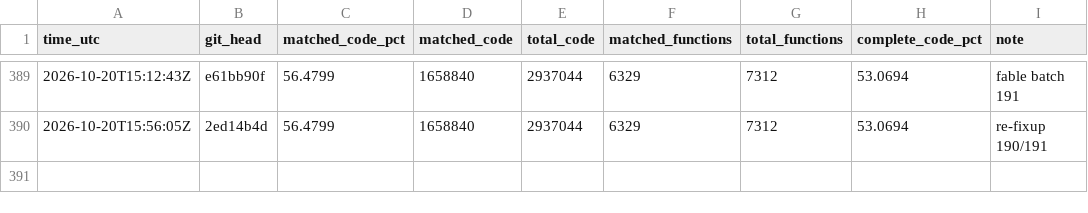
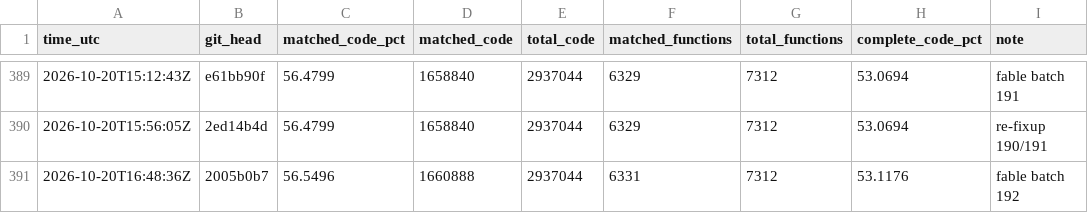
Before and after one commit to deltawave784/fzgx, a CSV file: state/progress.csv, drawn as a sheet; only a part is shown, gaps mark what is left out; the diff names each change by its address in the sheet, - before the commit and + after, or states it on an @@ line.

```diff
--- a/state/progress.csv
+++ b/state/progress.csv
+row 391: 2026-10-20T16:48:36Z | 2005b0b7 | 56.5496 | 1660888 | 2937044 | 6331 | 7312 | 53.1176 | fable batch 192
```
